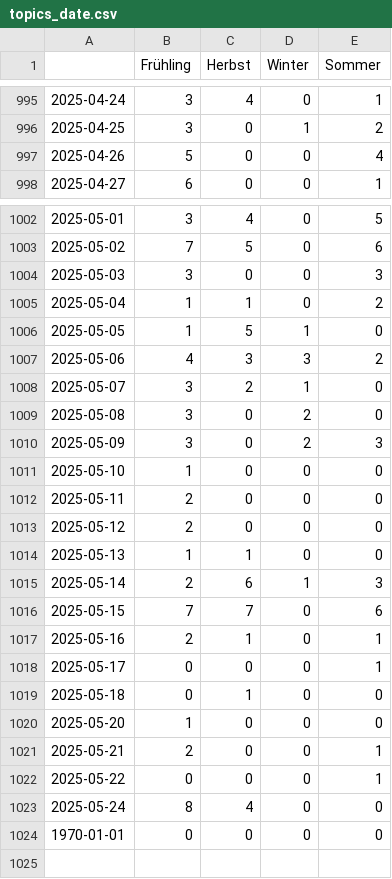
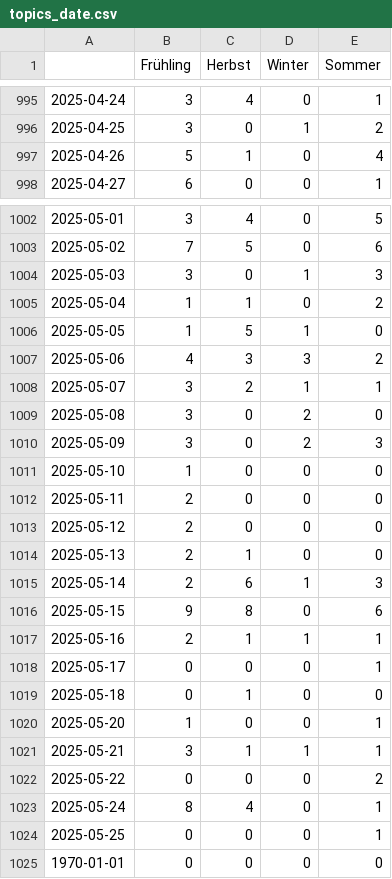
Before and after one commit to magaliekathrin-news/winterIsComing2, a CSV file: csv/topics_date.csv, drawn as a sheet; only a part is shown, gaps mark what is left out.

```diff
--- a/csv/topics_date.csv
+++ b/csv/topics_date.csv
@@ -996,3 +996,3 @@
 2025-04-25,3,0,1,2
-2025-04-26,5,0,0,4
+2025-04-26,5,1,0,4
 2025-04-27,6,0,0,1
@@ -1003,3 +1003,3 @@
 2025-05-02,7,5,0,6
-2025-05-03,3,0,0,3
+2025-05-03,3,0,1,3
 2025-05-04,1,1,0,2
@@ -1007,3 +1007,3 @@
 2025-05-06,4,3,3,2
-2025-05-07,3,2,1,0
+2025-05-07,3,2,1,1
 2025-05-08,3,0,2,0
@@ -1013,12 +1013,13 @@
 2025-05-12,2,0,0,0
-2025-05-13,1,1,0,0
+2025-05-13,2,1,0,0
 2025-05-14,2,6,1,3
-2025-05-15,7,7,0,6
-2025-05-16,2,1,0,1
+2025-05-15,9,8,0,6
+2025-05-16,2,1,1,1
 2025-05-17,0,0,0,1
 2025-05-18,0,1,0,0
-2025-05-20,1,0,0,0
-2025-05-21,2,0,0,1
-2025-05-22,0,0,0,1
-2025-05-24,8,4,0,0
+2025-05-20,1,0,0,1
+2025-05-21,3,1,1,1
+2025-05-22,0,0,0,2
+2025-05-24,8,4,0,1
+2025-05-25,0,0,0,1
 1970-01-01,0,0,0,0
```
Also changed, not shown: 4 other files.
